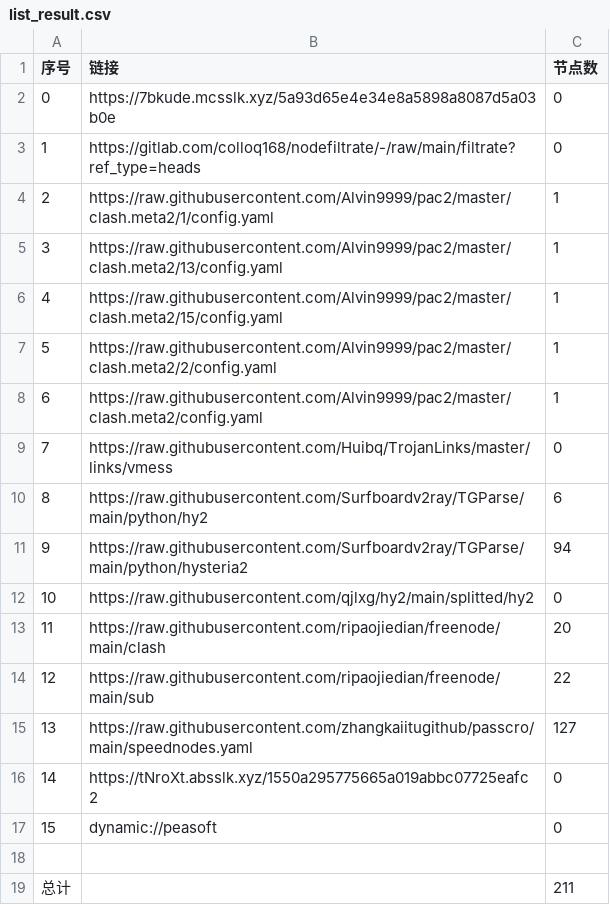
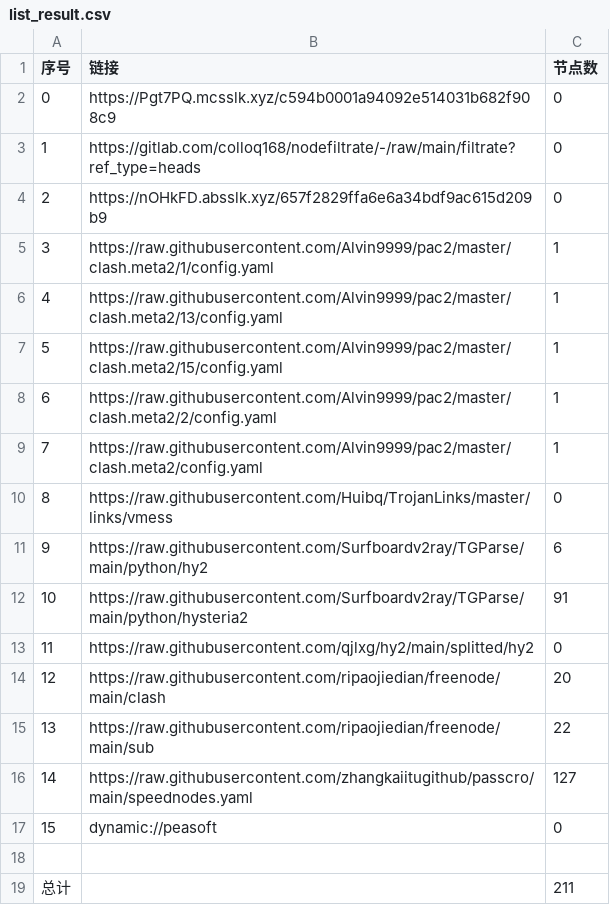
Before and after one commit to zmei19881989/AutoMergePublicNodes, a CSV file: list_result.csv, drawn as a sheet; removed rows and columns are numbered as before the commit, all else as after; the diff names each change by its address in the sheet, - before the commit and + after, or states it on an @@ line.

```diff
--- a/list_result.csv
+++ b/list_result.csv
-B2 (链接): https://7bkude.mcsslk.xyz/5a93d65e4e34e8a5898a8087d5a03b0e
+B2 (链接): https://Pgt7PQ.mcsslk.xyz/c594b0001a94092e514031b682f908c9
+row 4: 2 | https://nOHkFD.absslk.xyz/657f2829ffa6e6a34bdf9ac615d209b9 | 0
@@ column A (序号) renumbered between rows 5 and 16 @@
-C12 (节点数): 94
+C12 (节点数): 91
-row 16: 14 | https://tNroXt.absslk.xyz/1550a295775665a019abbc07725eafc2 | 0
```
Also changed, not shown: 27 other files.
